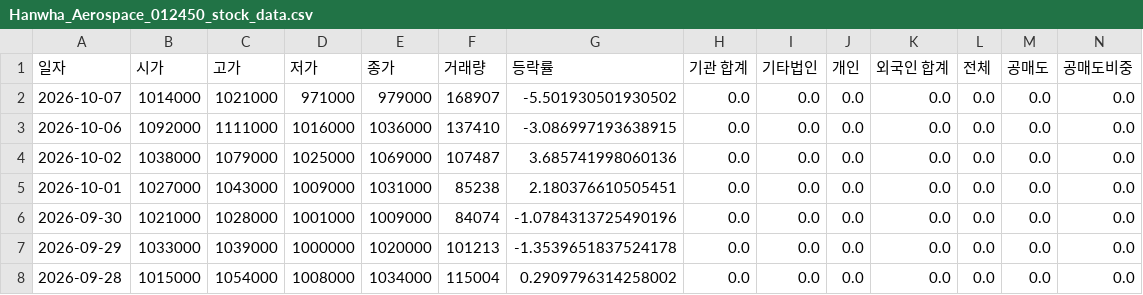
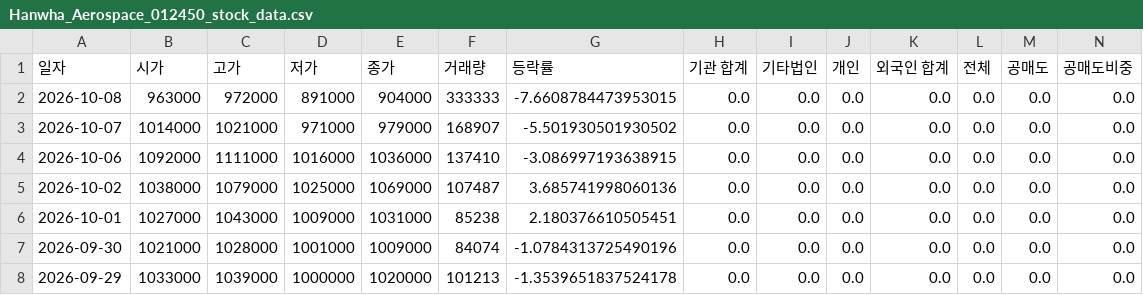
Before and after one commit to ccyun95/Shipbuilding_heavy_defense_industry_work, a CSV file: data/Hanwha_Aerospace_012450_stock_data.csv, drawn as a sheet; only a part is shown; the shorter side is filled out with more unchanged rows; rows hold the shown columns only; the diff names each change by its address in the sheet, - before the commit and + after, or states it on an @@ line.

```diff
--- a/data/Hanwha_Aerospace_012450_stock_data.csv
+++ b/data/Hanwha_Aerospace_012450_stock_data.csv
+row 2: 2026-10-08 | 963000 | 972000 | 891000 | 904000 | 333333 | -7.6608784473953015 | 0.0 | 0.0 | 0.0 | 0.0 | 0.0 | 0.0 | 0.0
```
Also changed, not shown: data/HD_Hyundai_Heavy_Industries_329180_stock_data.csv, data/Hanwha_Engine_082740_stock_data.csv, 16 other files.
